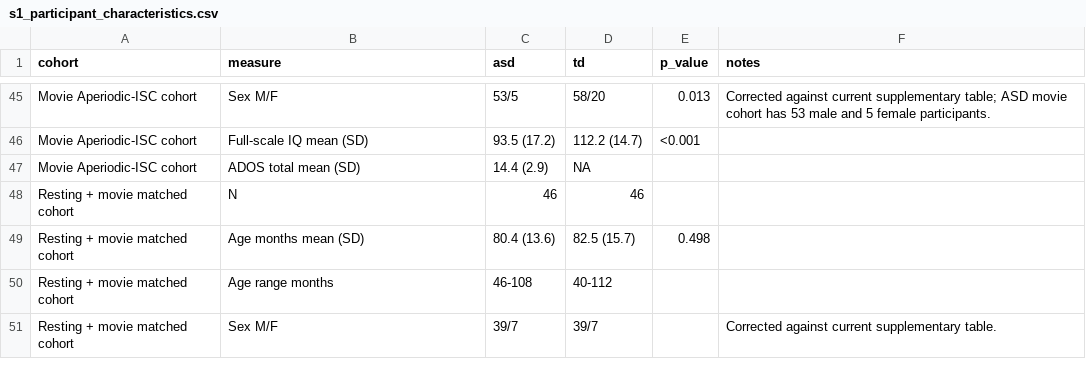
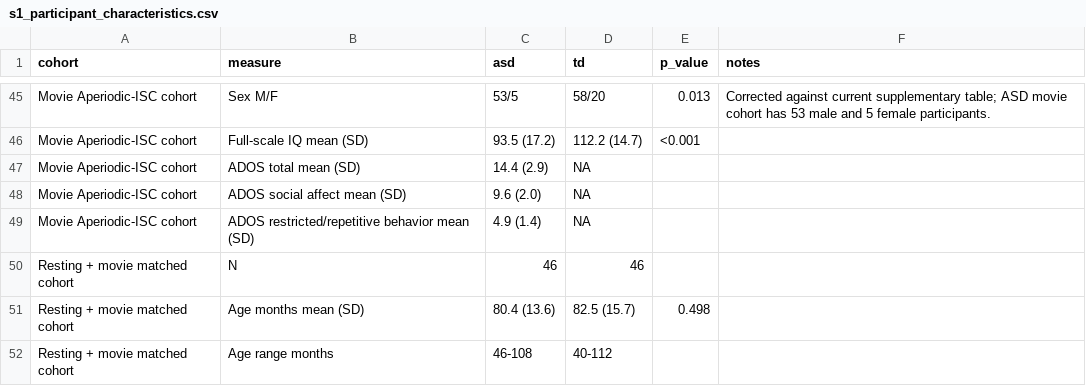
Before and after one commit to Zhaolab-SZU/asd-eeg-aperiodic, a CSV file: data/supplementary_source/s1_participant_characteristics.csv, drawn as a sheet; only a part is shown, gaps mark what is left out; the shorter side is filled out with more unchanged rows; the diff names each change by its address in the sheet, - before the commit and + after, or states it on an @@ line.

```diff
--- a/data/supplementary_source/s1_participant_characteristics.csv
+++ b/data/supplementary_source/s1_participant_characteristics.csv
+row 48: Movie Aperiodic-ISC cohort | ADOS social affect mean (SD) | 9.6 (2.0) | NA
+row 49: Movie Aperiodic-ISC cohort | ADOS restricted/repetitive behavior mean (SD) | 4.9 (1.4) | NA
```
Also changed, not shown: data/tables/table1_participant_characteristics.csv, figure_source_data/supplementary/s1_participant_characteristics.csv, 7 other files.
